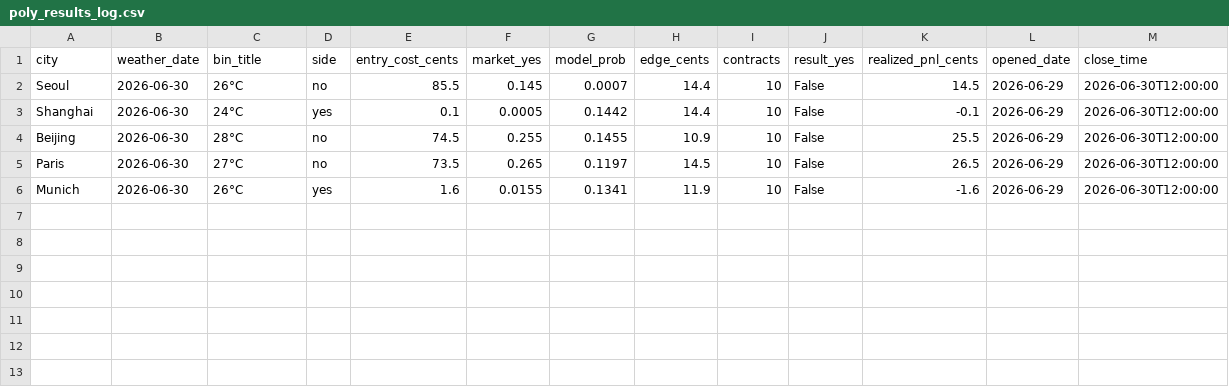
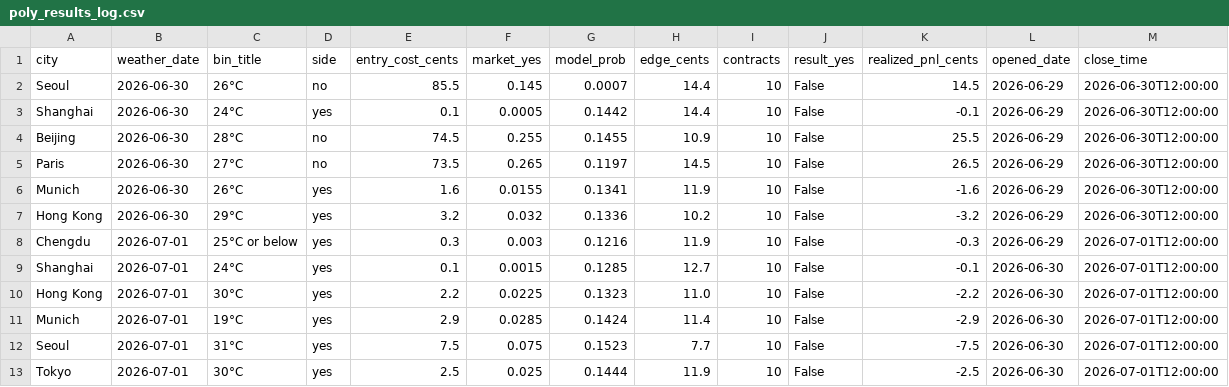
Before and after one commit to BayouWebStudio/bobstattoojoint, a CSV file: data/poly_results_log.csv, drawn as a sheet; the diff names each change by its address in the sheet, - before the commit and + after, or states it on an @@ line.

```diff
--- a/data/poly_results_log.csv
+++ b/data/poly_results_log.csv
+row 7: Hong Kong | 2026-06-30 | 29°C | yes | 3.2 | 0.032 | 0.1336 | 10.2 | 10 | False | -3.2 | 2026-06-29 | 2026-06-30T12:00:00
+row 8: Chengdu | 2026-07-01 | 25°C or below | yes | 0.3 | 0.003 | 0.1216 | 11.9 | 10 | False | -0.3 | 2026-06-29 | 2026-07-01T12:00:00
+row 9: Shanghai | 2026-07-01 | 24°C | yes | 0.1 | 0.0015 | 0.1285 | 12.7 | 10 | False | -0.1 | 2026-06-30 | 2026-07-01T12:00:00
+row 10: Hong Kong | 2026-07-01 | 30°C | yes | 2.2 | 0.0225 | 0.1323 | 11.0 | 10 | False | -2.2 | 2026-06-30 | 2026-07-01T12:00:00
+row 11: Munich | 2026-07-01 | 19°C | yes | 2.9 | 0.0285 | 0.1424 | 11.4 | 10 | False | -2.9 | 2026-06-30 | 2026-07-01T12:00:00
+row 12: Seoul | 2026-07-01 | 31°C | yes | 7.5 | 0.075 | 0.1523 | 7.7 | 10 | False | -7.5 | 2026-06-30 | 2026-07-01T12:00:00
+row 13: Tokyo | 2026-07-01 | 30°C | yes | 2.5 | 0.025 | 0.1444 | 11.9 | 10 | False | -2.5 | 2026-06-30 | 2026-07-01T12:00:00
```
Also changed, not shown: data/results_log.csv, 3 other files.
